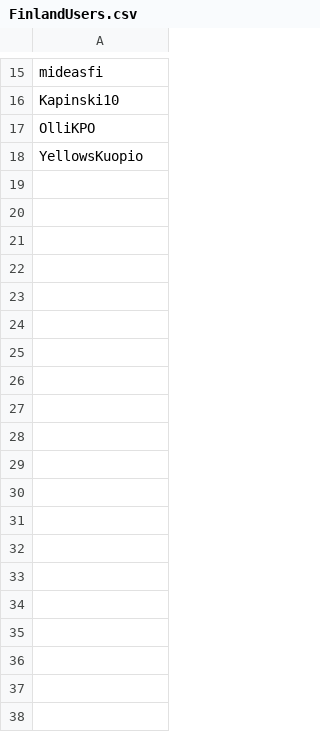
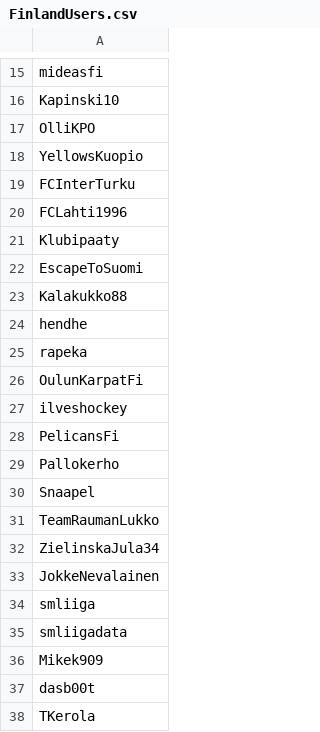
Before and after one commit to samiva/Sentiment_analysis, a CSV file: data/FinlandUsers.csv, drawn as a sheet; only a part is shown, gaps mark what is left out; the diff covers the shown part only; the diff names each change by its address in the sheet, - before the commit and + after, or states it on an @@ line.

```diff
--- a/data/FinlandUsers.csv
+++ b/data/FinlandUsers.csv
+row 19: FCInterTurku
+row 20: FCLahti1996
+row 21: Klubipaaty
+row 22: EscapeToSuomi
+row 23: Kalakukko88
+row 24: hendhe
+row 25: rapeka
+row 26: OulunKarpatFi
+row 27: ilveshockey
+row 28: PelicansFi
+row 29: Pallokerho
+row 30: Snaapel
+row 31: TeamRaumanLukko
+row 32: ZielinskaJula34
+row 33: JokkeNevalainen
+row 34: smliiga
+row 35: smliigadata
+row 36: Mikek909
+row 37: dasb00t
+row 38: TKerola
```
Also changed, not shown: 34 added rows elsewhere in this file, data/SwedenUsers.csv, 5 other files.
